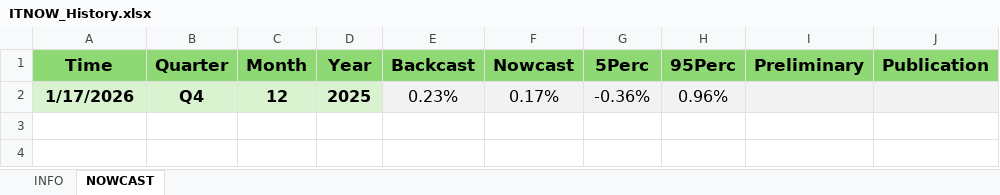
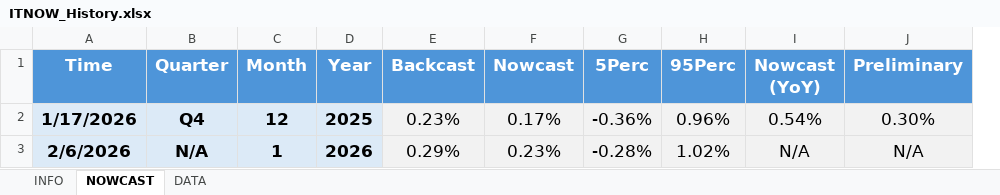
Before and after one commit to andreaviselli/andreaviselli.github.io, an Excel workbook: static/ITNOW/ITNOW_History.xlsx, sheet NOWCAST, drawn as a sheet; values as stored, in another font and other column widths than the file's, no borders; removed rows and columns are numbered as before the commit, all else as after; the diff names each change by its address in the sheet, - before the commit and + after, or states it on an @@ line.

```diff
--- a/static/ITNOW/ITNOW_History.xlsx (sheet NOWCAST)
+++ b/static/ITNOW/ITNOW_History.xlsx (sheet NOWCAST)
+sheet tab: DATA
+column I (Nowcast (YoY)), row 2: 0.54%
-column J (Publication), empty
@@ A1:H1 fill: #8ED973 → #4E95D9, text colour: black → #FFFFFF @@
@@ J1 fill: #8ED973 → #4E95D9, text colour: black → #FFFFFF @@
-A2:D2 fill: #D9F2D0
+A2:D2 fill: #DCEAF7
@@ A2:H2 text size: larger @@
-J2 (Preliminary): (empty)
+J2 (Preliminary): 0.30%
+row 3: 2/6/2026 | N/A | 1 | 2026 | 0.29% | 0.23% | -0.28% | 1.02% | N/A | N/A
```
Also changed, not shown: sheet INFO, public/ITNOW/ITNOW_History.xlsx, 3 other files.
